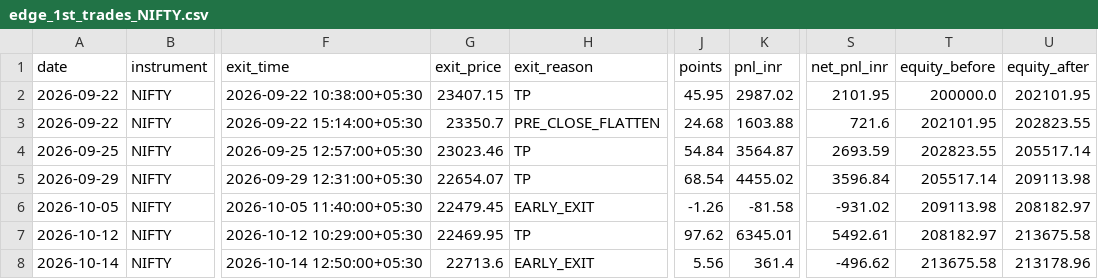
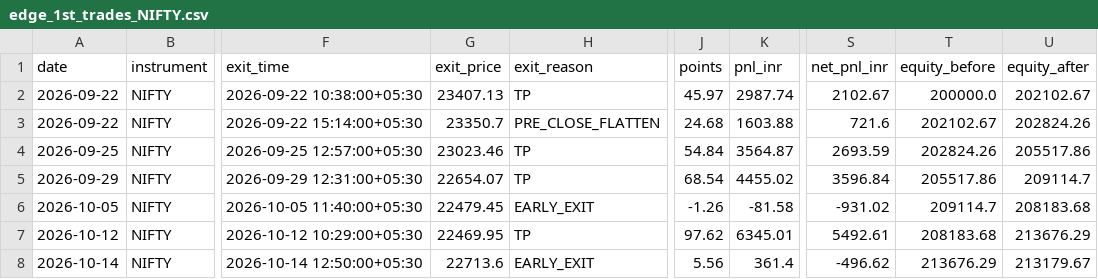
Before and after one commit to Abhirajsinh2/Edge-1st, a CSV file: edge_1st_trades_NIFTY.csv, drawn as a sheet; only a part is shown, gaps mark what is left out; the diff names each change by its address in the sheet, - before the commit and + after, or states it on an @@ line.

```diff
--- a/edge_1st_trades_NIFTY.csv
+++ b/edge_1st_trades_NIFTY.csv
-G2 (exit_price): 23407.15
+G2 (exit_price): 23407.13
-J2 (points): 45.95
+J2 (points): 45.97
-K2 (pnl_inr): 2987.02
+K2 (pnl_inr): 2987.74
-S2 (net_pnl_inr): 2101.95
+S2 (net_pnl_inr): 2102.67
-U2 (equity_after): 202101.95
+U2 (equity_after): 202102.67
-T3 (equity_before): 202101.95
+T3 (equity_before): 202102.67
-U3 (equity_after): 202823.55
+U3 (equity_after): 202824.26
-T4 (equity_before): 202823.55
+T4 (equity_before): 202824.26
-U4 (equity_after): 205517.14
+U4 (equity_after): 205517.86
-T5 (equity_before): 205517.14
+T5 (equity_before): 205517.86
-U5 (equity_after): 209113.98
+U5 (equity_after): 209114.7
-T6 (equity_before): 209113.98
+T6 (equity_before): 209114.7
-U6 (equity_after): 208182.97
+U6 (equity_after): 208183.68
-T7 (equity_before): 208182.97
+T7 (equity_before): 208183.68
-U7 (equity_after): 213675.58
+U7 (equity_after): 213676.29
-T8 (equity_before): 213675.58
+T8 (equity_before): 213676.29
-U8 (equity_after): 213178.96
+U8 (equity_after): 213179.67
```
Also changed, not shown: 3 other files.
